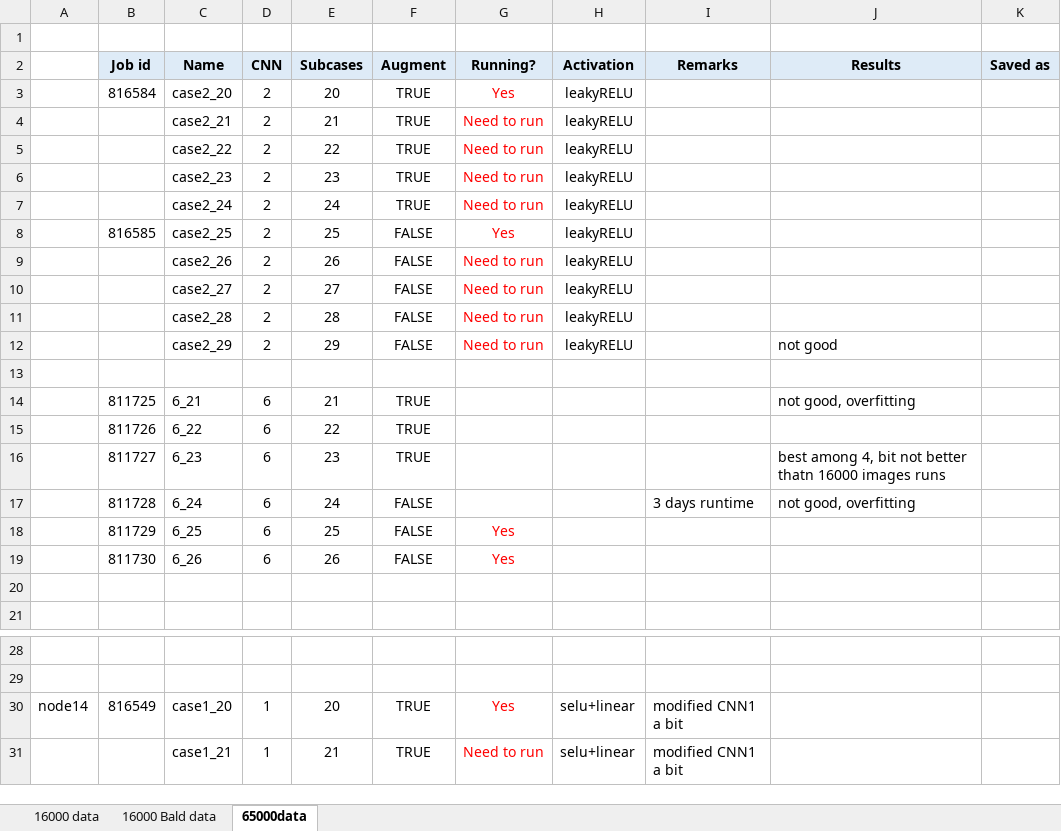
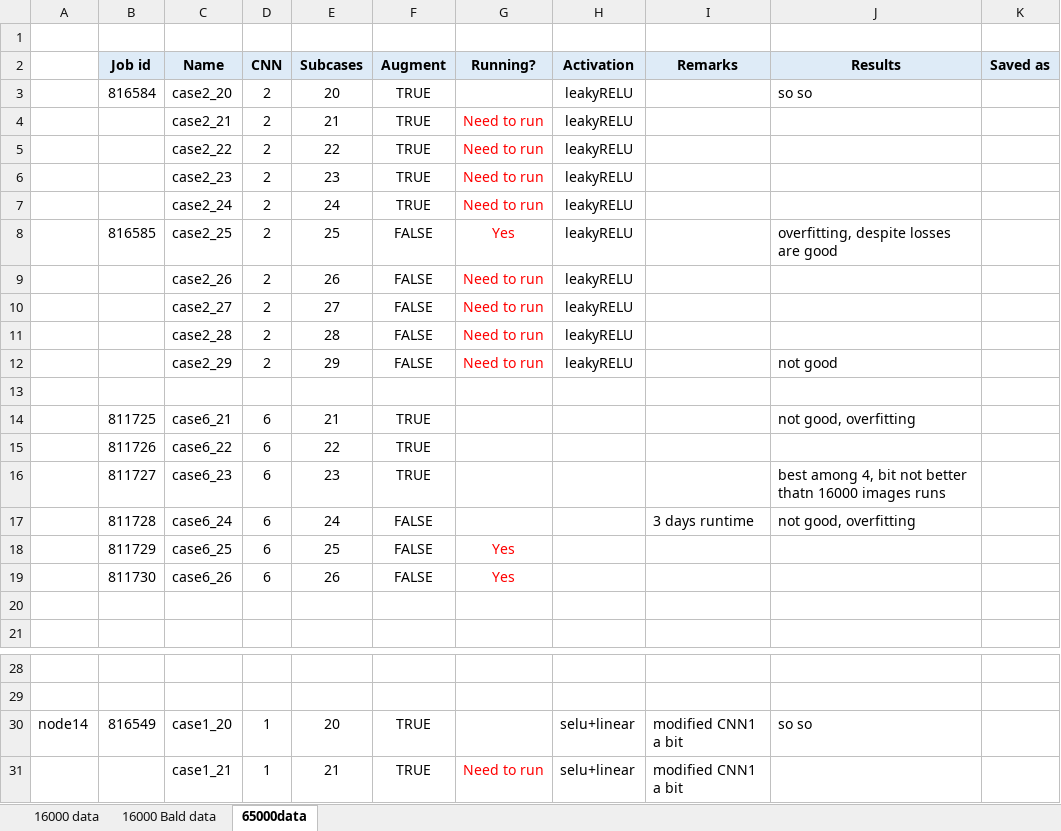
Before and after one commit to ramm777/expfracML, an Excel workbook: Running table.xlsx, sheet 65000data, drawn as a sheet; only a part is shown, gaps mark what is left out; values as stored, in another font and other column widths than the file's, no borders; the diff names each change by its address in the sheet, - before the commit and + after, or states it on an @@ line.

```diff
--- a/Running table.xlsx (sheet 65000data)
+++ b/Running table.xlsx (sheet 65000data)
-G3 (Running?): Yes
+G3 (Running?): (empty)
-J3 (Results): (empty)
+J3 (Results): so so
-J8 (Results): (empty)
+J8 (Results): overfitting, despite losses are good
-C14 (Name): 6_21
+C14 (Name): case6_21
-C15 (Name): 6_22
+C15 (Name): case6_22
-C16 (Name): 6_23
+C16 (Name): case6_23
-C17 (Name): 6_24
+C17 (Name): case6_24
-C18 (Name): 6_25
+C18 (Name): case6_25
-C19 (Name): 6_26
+C19 (Name): case6_26
-G30 (Running?): Yes
+G30 (Running?): (empty)
-J30 (Results): (empty)
+J30 (Results): so so
```
Also changed, not shown: sheet 16000 data, 5 other files.
